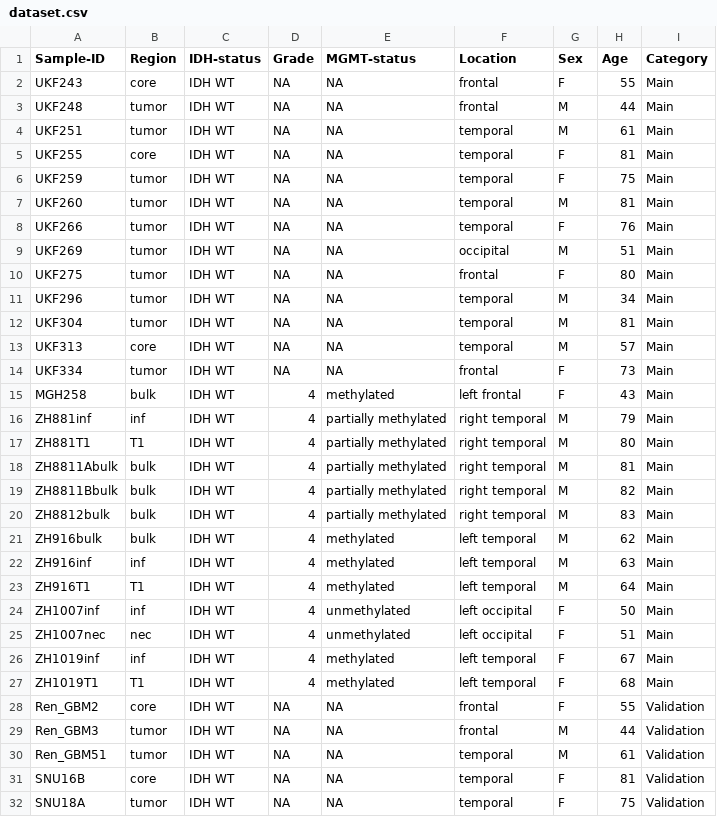
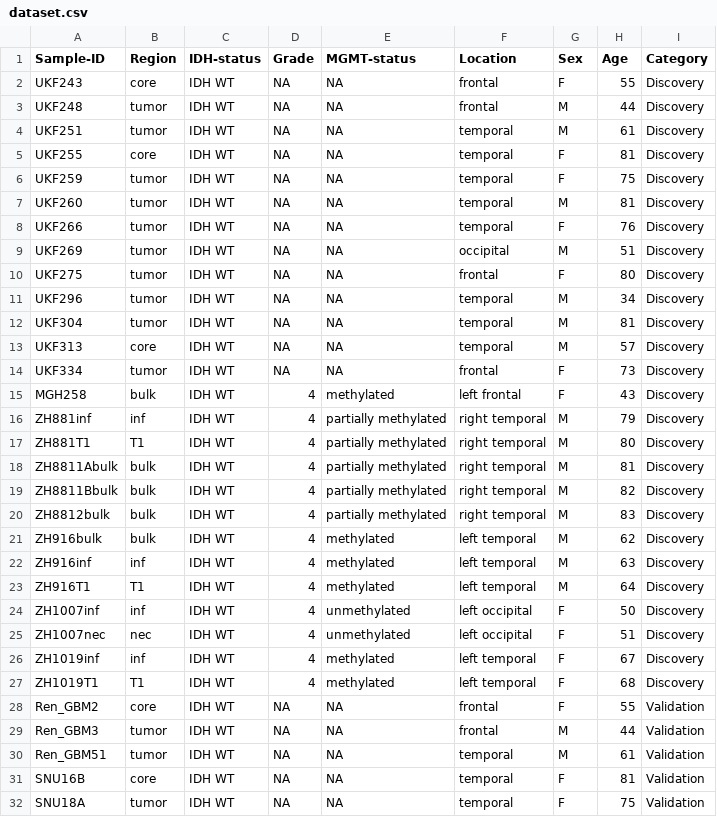
Before and after one commit to osmanbeyoglulab/gbm_website, a CSV file: data/dataset.csv, drawn as a sheet; only a part is shown.

Commit message:
Update dataset.csv

```diff
--- a/data/dataset.csv
+++ b/data/dataset.csv
@@ -1,28 +1,28 @@
 Sample-ID,Region,IDH-status,Grade,MGMT-status,Location,Sex,Age,Category
-UKF243,core,IDH WT,NA,NA,frontal,F,55,Main
-UKF248,tumor,IDH WT,NA,NA,frontal,M,44,Main
-UKF251,tumor,IDH WT,NA,NA,temporal,M,61,Main
-UKF255,core,IDH WT,NA,NA,temporal,F,81,Main
-UKF259,tumor,IDH WT,NA,NA,temporal,F,75,Main
-UKF260,tumor,IDH WT,NA,NA,temporal,M,81,Main
-UKF266,tumor,IDH WT,NA,NA,temporal,F,76,Main
-UKF269,tumor,IDH WT,NA,NA,occipital,M,51,Main
-UKF275,tumor,IDH WT,NA,NA,frontal,F,80,Main
-UKF296,tumor,IDH WT,NA,NA,temporal,M,34,Main
-UKF304,tumor,IDH WT,NA,NA,temporal,M,81,Main
-UKF313,core,IDH WT,NA,NA,temporal,M,57,Main
-UKF334,tumor,IDH WT,NA,NA,frontal,F,73,Main
-MGH258,bulk,IDH WT,4,methylated,left frontal,F,43,Main
-ZH881inf,inf,IDH WT,4,partially methylated,right temporal,M,79,Main
-ZH881T1,T1,IDH WT,4,partially methylated,right temporal,M,80,Main
-ZH8811Abulk,bulk,IDH WT,4,partially methylated,right temporal,M,81,Main
-ZH8811Bbulk,bulk,IDH WT,4,partially methylated,right temporal,M,82,Main
-ZH8812bulk,bulk,IDH WT,4,partially methylated,right temporal,M,83,Main
-ZH916bulk,bulk,IDH WT,4,methylated,left temporal,M,62,Main
-ZH916inf,inf,IDH WT,4,methylated,left temporal,M,63,Main
-ZH916T1,T1,IDH WT,4,methylated,left temporal,M,64,Main
-ZH1007inf,inf,IDH WT,4,unmethylated,left occipital,F,50,Main
-ZH1007nec,nec,IDH WT,4,unmethylated,left occipital,F,51,Main
-ZH1019inf,inf,IDH WT,4,methylated,left temporal,F,67,Main
-ZH1019T1,T1,IDH WT,4,methylated,left temporal,F,68,Main
+UKF243,core,IDH WT,NA,NA,frontal,F,55,Discovery
+UKF248,tumor,IDH WT,NA,NA,frontal,M,44,Discovery
+UKF251,tumor,IDH WT,NA,NA,temporal,M,61,Discovery
+UKF255,core,IDH WT,NA,NA,temporal,F,81,Discovery
+UKF259,tumor,IDH WT,NA,NA,temporal,F,75,Discovery
+UKF260,tumor,IDH WT,NA,NA,temporal,M,81,Discovery
+UKF266,tumor,IDH WT,NA,NA,temporal,F,76,Discovery
+UKF269,tumor,IDH WT,NA,NA,occipital,M,51,Discovery
+UKF275,tumor,IDH WT,NA,NA,frontal,F,80,Discovery
+UKF296,tumor,IDH WT,NA,NA,temporal,M,34,Discovery
+UKF304,tumor,IDH WT,NA,NA,temporal,M,81,Discovery
+UKF313,core,IDH WT,NA,NA,temporal,M,57,Discovery
+UKF334,tumor,IDH WT,NA,NA,frontal,F,73,Discovery
+MGH258,bulk,IDH WT,4,methylated,left frontal,F,43,Discovery
+ZH881inf,inf,IDH WT,4,partially methylated,right temporal,M,79,Discovery
+ZH881T1,T1,IDH WT,4,partially methylated,right temporal,M,80,Discovery
+ZH8811Abulk,bulk,IDH WT,4,partially methylated,right temporal,M,81,Discovery
+ZH8811Bbulk,bulk,IDH WT,4,partially methylated,right temporal,M,82,Discovery
+ZH8812bulk,bulk,IDH WT,4,partially methylated,right temporal,M,83,Discovery
+ZH916bulk,bulk,IDH WT,4,methylated,left temporal,M,62,Discovery
+ZH916inf,inf,IDH WT,4,methylated,left temporal,M,63,Discovery
+ZH916T1,T1,IDH WT,4,methylated,left temporal,M,64,Discovery
+ZH1007inf,inf,IDH WT,4,unmethylated,left occipital,F,50,Discovery
+ZH1007nec,nec,IDH WT,4,unmethylated,left occipital,F,51,Discovery
+ZH1019inf,inf,IDH WT,4,methylated,left temporal,F,67,Discovery
+ZH1019T1,T1,IDH WT,4,methylated,left temporal,F,68,Discovery
 Ren_GBM2,core,IDH WT,NA,NA,frontal,F,55,Validation
```
